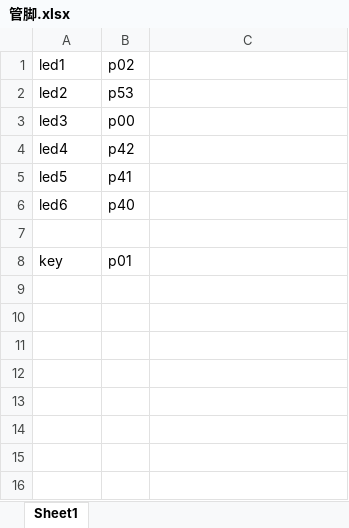
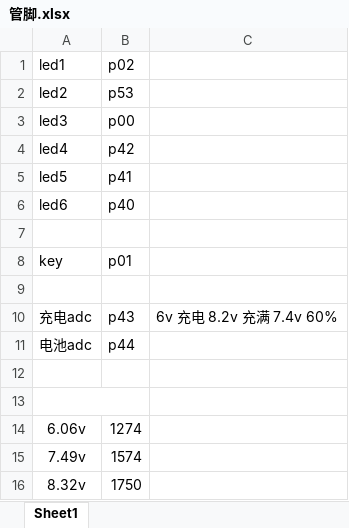
Before and after one commit to spikelove/fascia-gun-mc32p7031, an Excel workbook: doc/管脚.xlsx, sheet Sheet1, drawn as a sheet; values as stored, in another font and other column widths than the file's, no borders; the diff names each change by its address in the sheet, - before the commit and + after, or states it on an @@ line.

```diff
--- a/doc/管脚.xlsx (sheet Sheet1)
+++ b/doc/管脚.xlsx (sheet Sheet1)
+row 9: (empty)
+row 10: 充电adc | p43 | 6v 充电 8.2v 充满 7.4v 60%
+row 11: 电池adc | p44
+row 12: (empty)
+row 13: (empty)
+row 14: 6.06v | 1274
+row 15: 7.49v | 1574
+row 16: 8.32v | 1750
```
Also changed, not shown: 11 other files.
